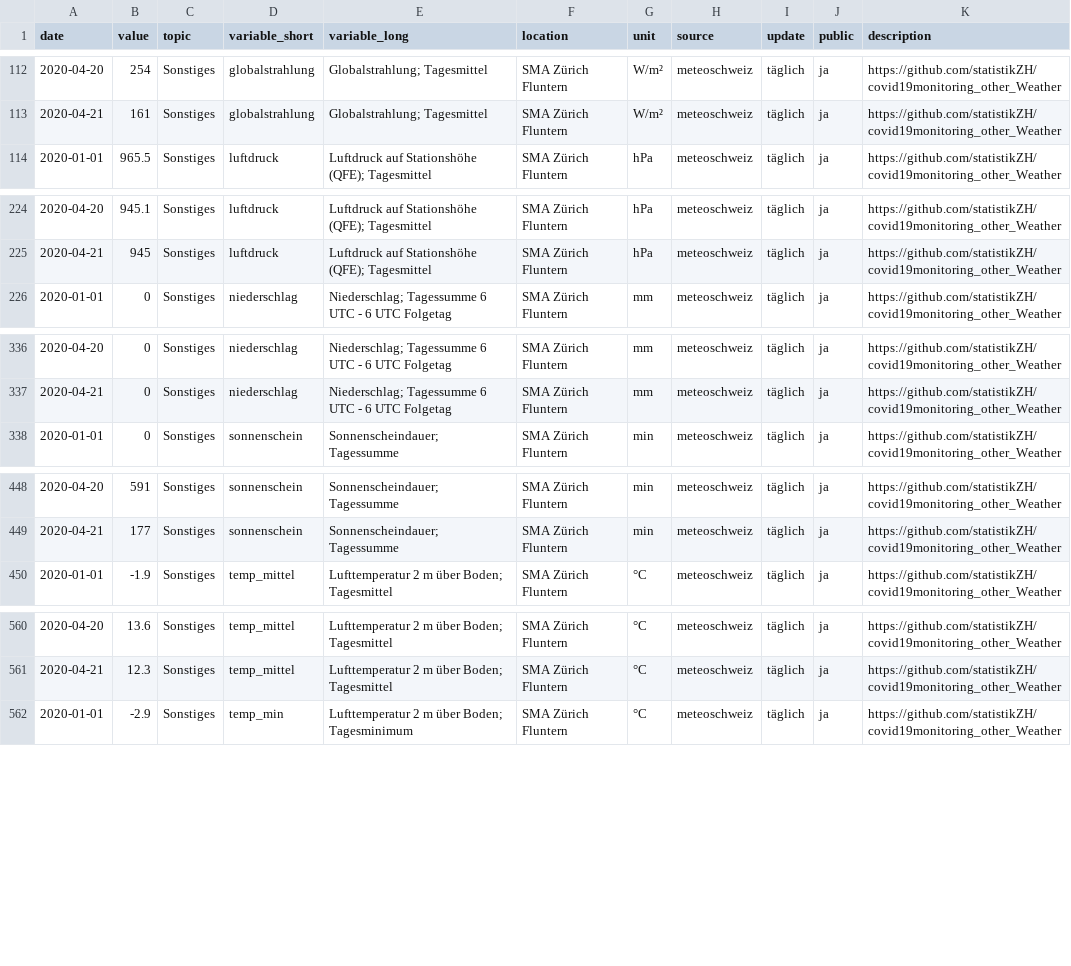
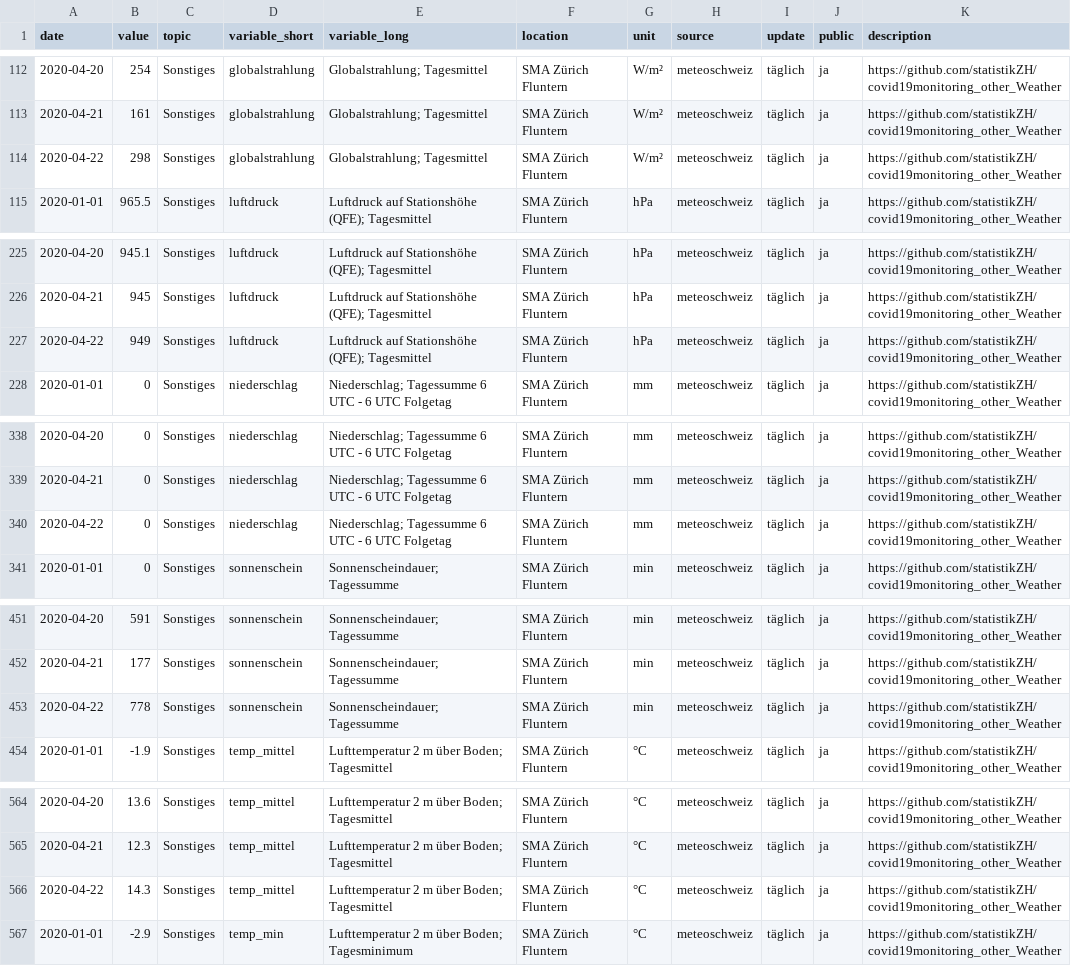
Before and after one commit to statistikZH/covid19monitoring_other_Weather, a CSV file: Other_Weather.csv, drawn as a sheet; only a part is shown, gaps mark what is left out; the diff covers the shown part only.

Commit message:
23.4.

```diff
--- a/Other_Weather.csv
+++ b/Other_Weather.csv
@@ -113,2 +113,3 @@
 2020-04-21,161,"Sonstiges","globalstrahlung","Globalstrahlung; Tagesmittel","SMA Zürich Fluntern","W/m²","meteoschweiz","täglich","ja","https://github.com/statistikZH/covid19monitoring_other_Weather"
+2020-04-22,298,"Sonstiges","globalstrahlung","Globalstrahlung; Tagesmittel","SMA Zürich Fluntern","W/m²","meteoschweiz","täglich","ja","https://github.com/statistikZH/covid19monitoring_other_Weather"
 2020-01-01,965.5,"Sonstiges","luftdruck","Luftdruck auf Stationshöhe (QFE); Tagesmittel","SMA Zürich Fluntern","hPa","meteoschweiz","täglich","ja","https://github.com/statistikZH/covid19monitoring_other_Weather"
@@ -225,2 +226,3 @@
 2020-04-21,945,"Sonstiges","luftdruck","Luftdruck auf Stationshöhe (QFE); Tagesmittel","SMA Zürich Fluntern","hPa","meteoschweiz","täglich","ja","https://github.com/statistikZH/covid19monitoring_other_Weather"
+2020-04-22,949,"Sonstiges","luftdruck","Luftdruck auf Stationshöhe (QFE); Tagesmittel","SMA Zürich Fluntern","hPa","meteoschweiz","täglich","ja","https://github.com/statistikZH/covid19monitoring_other_Weather"
 2020-01-01,0,"Sonstiges","niederschlag","Niederschlag; Tagessumme 6 UTC - 6 UTC Folgetag","SMA Zürich Fluntern","mm","meteoschweiz","täglich","ja","https://github.com/statistikZH/covid19monitoring_other_Weather"
@@ -337,2 +339,3 @@
 2020-04-21,0,"Sonstiges","niederschlag","Niederschlag; Tagessumme 6 UTC - 6 UTC Folgetag","SMA Zürich Fluntern","mm","meteoschweiz","täglich","ja","https://github.com/statistikZH/covid19monitoring_other_Weather"
+2020-04-22,0,"Sonstiges","niederschlag","Niederschlag; Tagessumme 6 UTC - 6 UTC Folgetag","SMA Zürich Fluntern","mm","meteoschweiz","täglich","ja","https://github.com/statistikZH/covid19monitoring_other_Weather"
 2020-01-01,0,"Sonstiges","sonnenschein","Sonnenscheindauer; Tagessumme","SMA Zürich Fluntern","min","meteoschweiz","täglich","ja","https://github.com/statistikZH/covid19monitoring_other_Weather"
@@ -449,2 +452,3 @@
 2020-04-21,177,"Sonstiges","sonnenschein","Sonnenscheindauer; Tagessumme","SMA Zürich Fluntern","min","meteoschweiz","täglich","ja","https://github.com/statistikZH/covid19monitoring_other_Weather"
+2020-04-22,778,"Sonstiges","sonnenschein","Sonnenscheindauer; Tagessumme","SMA Zürich Fluntern","min","meteoschweiz","täglich","ja","https://github.com/statistikZH/covid19monitoring_other_Weather"
 2020-01-01,-1.9,"Sonstiges","temp_mittel","Lufttemperatur 2 m über Boden; Tagesmittel","SMA Zürich Fluntern","°C","meteoschweiz","täglich","ja","https://github.com/statistikZH/covid19monitoring_other_Weather"
@@ -561,2 +565,3 @@
 2020-04-21,12.3,"Sonstiges","temp_mittel","Lufttemperatur 2 m über Boden; Tagesmittel","SMA Zürich Fluntern","°C","meteoschweiz","täglich","ja","https://github.com/statistikZH/covid19monitoring_other_Weather"
+2020-04-22,14.3,"Sonstiges","temp_mittel","Lufttemperatur 2 m über Boden; Tagesmittel","SMA Zürich Fluntern","°C","meteoschweiz","täglich","ja","https://github.com/statistikZH/covid19monitoring_other_Weather"
 2020-01-01,-2.9,"Sonstiges","temp_min","Lufttemperatur 2 m über Boden; Tagesminimum","SMA Zürich Fluntern","°C","meteoschweiz","täglich","ja","https://github.com/statistikZH/covid19monitoring_other_Weather"
```
Also changed, not shown: 3 added rows elsewhere in this file.
